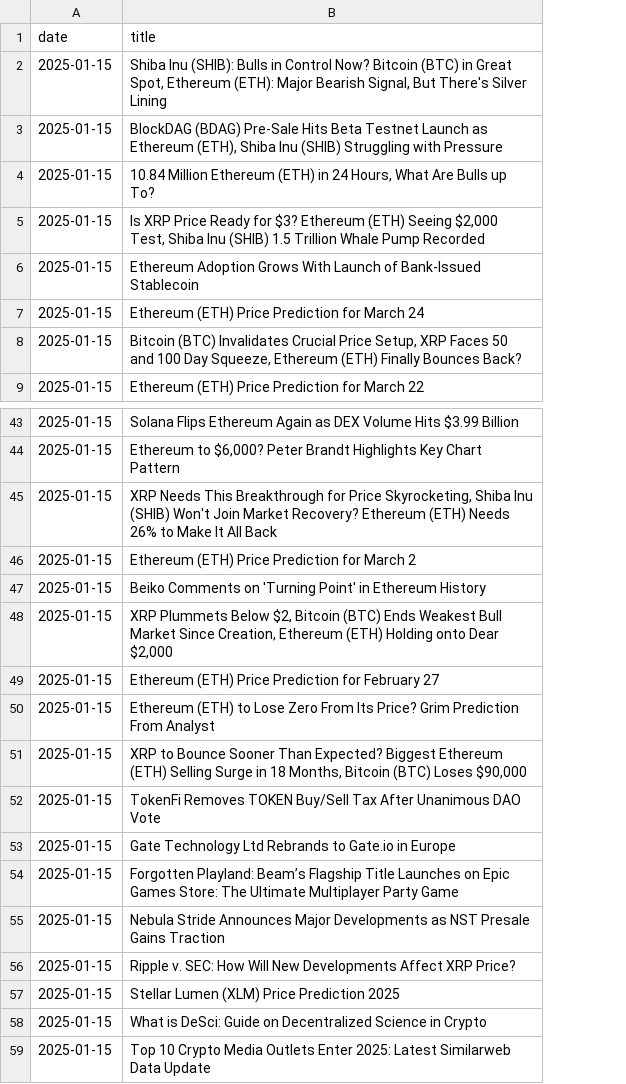
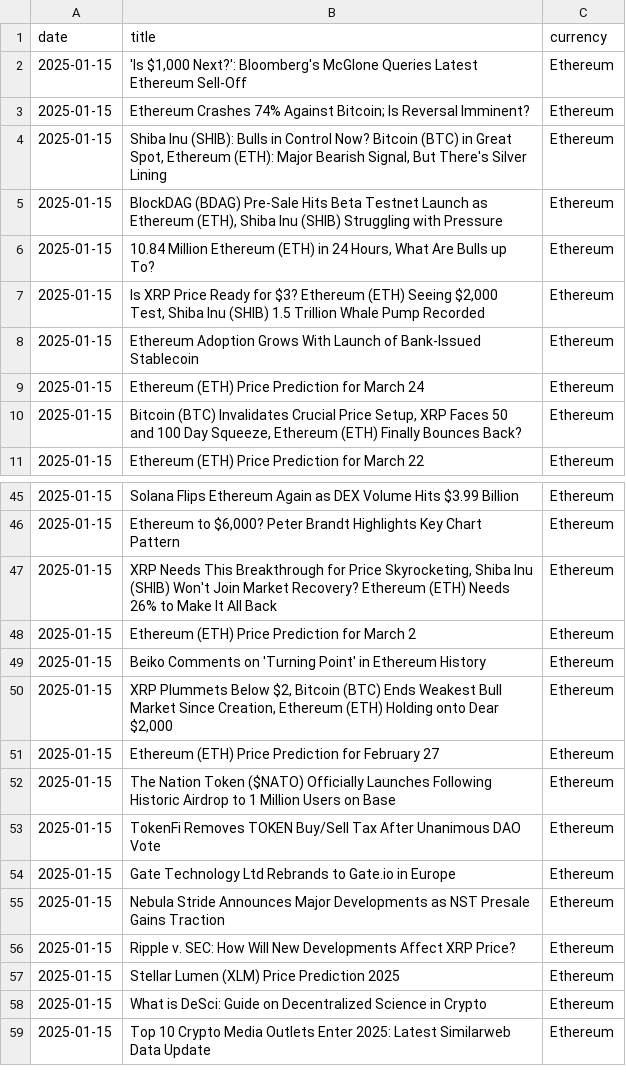
Before and after one commit to AlexIchie-coder/Projects, a CSV file: API/ethereum_Daily_News.csv, drawn as a sheet; only a part is shown, gaps mark what is left out; removed rows and columns are numbered as before the commit, all else as after; the diff names each change by its address in the sheet, - before the commit and + after, or states it on an @@ line.

```diff
--- a/API/ethereum_Daily_News.csv
+++ b/API/ethereum_Daily_News.csv
+column C (currency), rows 4-11: all Ethereum; rows 45-59: all Ethereum
+row 2: 2025-01-15 | 'Is $1,000 Next?': Bloomberg's McGlone Queries Latest Ethereum Sell-Off | Ethereum
+row 3: 2025-01-15 | Ethereum Crashes 74% Against Bitcoin; Is Reversal Imminent? | Ethereum
-B52 (title): Ethereum (ETH) to Lose Zero From Its Price? Grim Prediction From Analyst
+B52 (title): The Nation Token ($NATO) Officially Launches Following Historic Airdrop to 1 Million Users on Base
-row 51: 2025-01-15 | XRP to Bounce Sooner Than Expected? Biggest Ethereum (ETH) Selling Surge in 18 Months, Bitcoin (BTC) Loses $90,000
-row 54: 2025-01-15 | Forgotten Playland: Beam’s Flagship Title Launches on Epic Games Store: The Ultimate Multiplayer Party Game
```
Also changed, not shown: API/Bitcoin_Daily_News.csv, API/Bitcoin_Weekly_Prices.csv, 5 other files.
